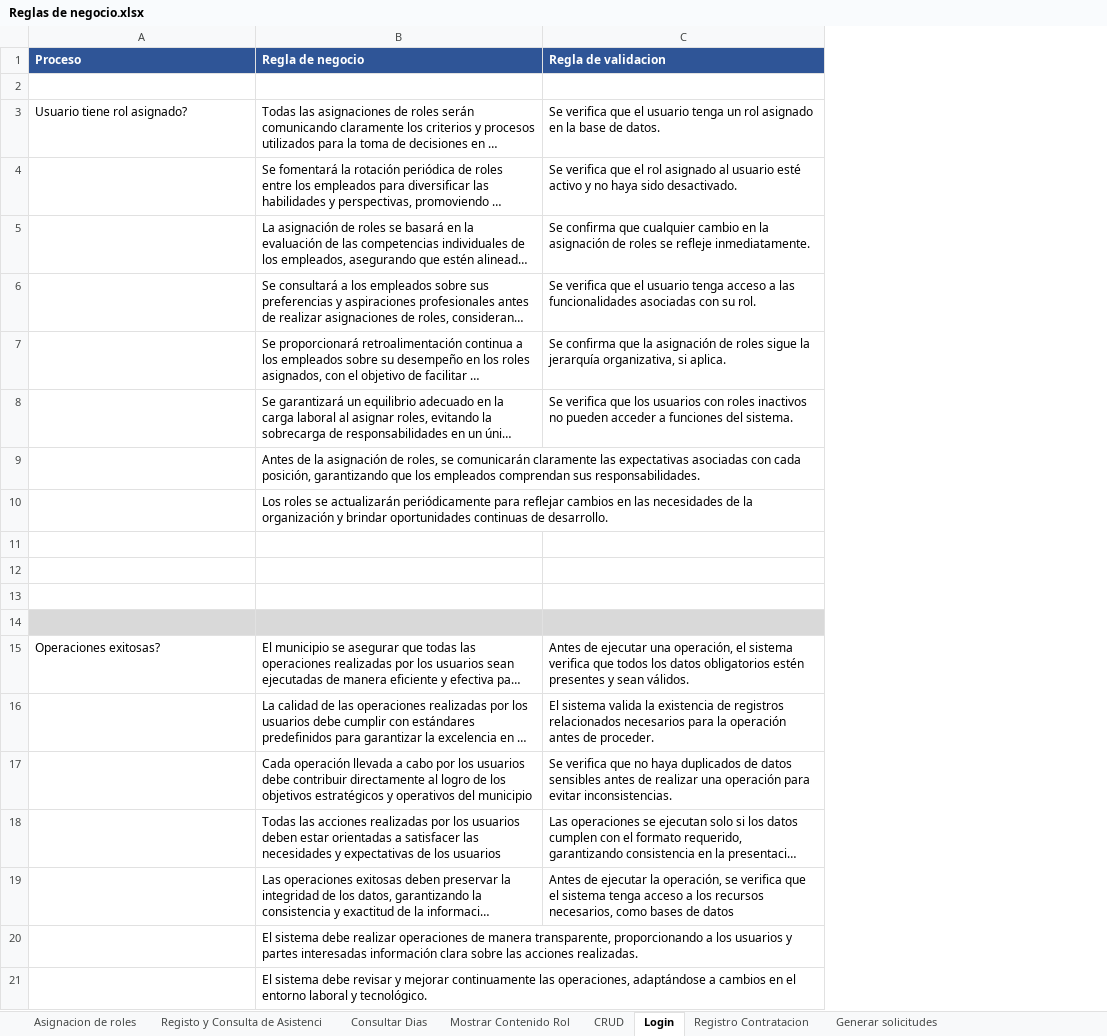
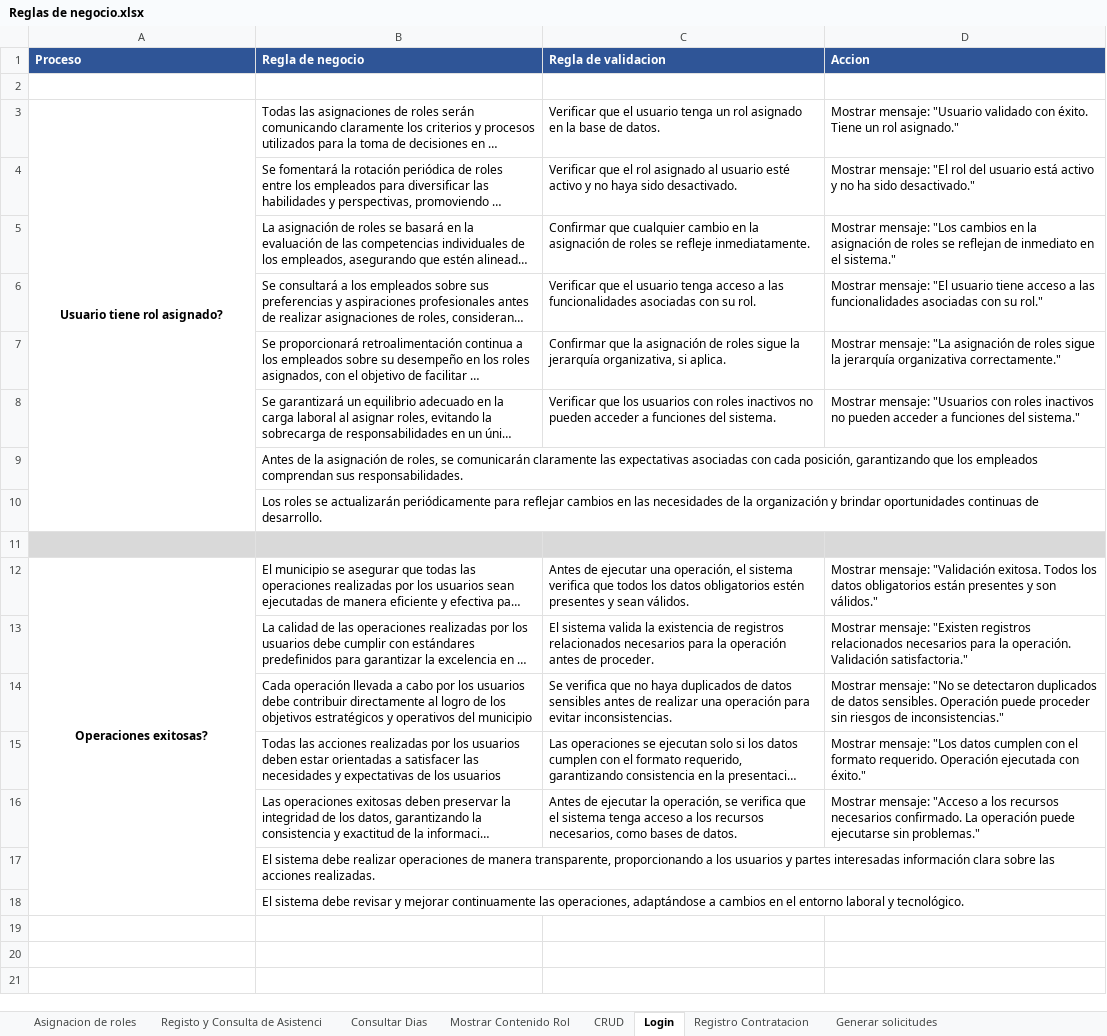
Before and after one commit to EdisonGualle/SIGDCOLTA, an Excel workbook: Documents/Reglas de negocio.xlsx, sheet Login, drawn as a sheet; long unchanged cells end in …; values as stored, in another font and other column widths than the file's, no borders; removed rows and columns are numbered as before the commit, all else as after; the diff names each change by its address in the sheet, - before the commit and + after, or states it on an @@ line.

Commit message:
Actualizacion de las Reglas de Negocio

```diff
--- a/Documents/Reglas de negocio.xlsx (sheet Login)
+++ b/Documents/Reglas de negocio.xlsx (sheet Login)
+column D (Accion), rows 3-16: Mostrar mensaje: "Usuario validado con éxito. Tiene un rol asignado." | Mostrar mensaje: "El rol del usuario está activo y no ha sido desactivado." | Mostrar mensaje: "Los cambios en la asignación de roles se reflejan de inmediato en el sistema." | Mostrar mensaje: "El usuario tiene acceso a las funcionalidades asociadas con su rol." | Mostrar mensaje: "La asignación de roles sigue la jerarquía organizativa correctamente." | Mostrar mensaje: "Usuarios con roles inactivos no pueden acceder a funciones del sistema." |  |  |  | Mostrar mensaje: "Validación exitosa. Todos los datos obligatorios están presentes y son válidos." | Mostrar mensaje: "Existen registros relacionados necesarios para la operación. Validación satisfactoria." | Mostrar mensaje: "No se detectaron duplicados de datos sensibles. Operación puede proceder sin riesgos de inconsistencias." | Mostrar mensaje: "Los datos cumplen con el formato requerido. Operación ejecutada con éxito." | Mostrar mensaje: "Acceso a los recursos necesarios confirmado. La operación puede ejecutarse sin problemas."
@@ A3 bold: off → on, alignment: left → center @@
+A3:A10 merged
-C3 (Regla de validacion): Se verifica que el…
+C3 (Regla de validacion): Verificar que el…
-C4 (Regla de validacion): Se verifica que el…
+C4 (Regla de validacion): Verificar que el…
-C5 (Regla de validacion): Se confirma que cualquier…
+C5 (Regla de validacion): Confirmar que cualquier…
-C6 (Regla de validacion): Se verifica que el…
+C6 (Regla de validacion): Verificar que el…
-C7 (Regla de validacion): Se confirma que la…
+C7 (Regla de validacion): Confirmar que la…
-C8 (Regla de validacion): Se verifica que los…
+C8 (Regla de validacion): Verificar que los…
-row 11: (empty)
-row 12: (empty)
-row 13: (empty)
@@ A12 bold: off → on, alignment: left → center @@
+A12:A18 merged
-C16 (Regla de validacion): …bases de datos
+C16 (Regla de validacion): …bases de datos.
```
Also changed, not shown: sheet Registo y Consulta de Asistenci, sheet Registro Contratacion, sheet CRUD, sheet Asignacion de roles, sheet Consultar Dias, sheet Generar solicitudes, 1 more sheet, 1 other file.
